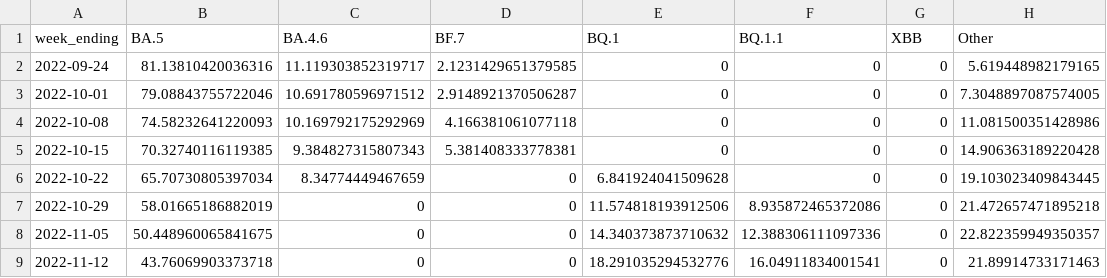
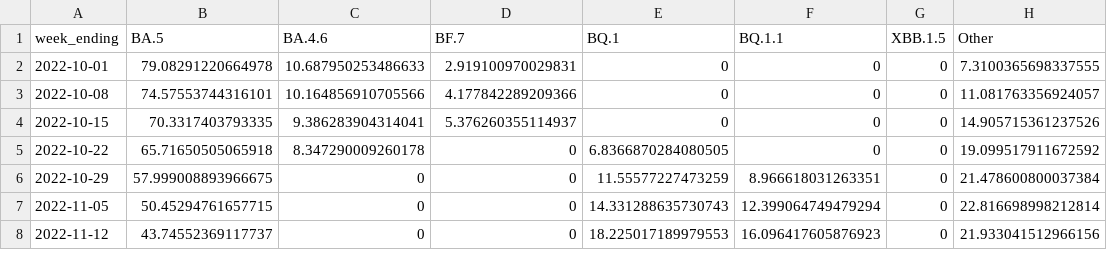
Before and after one commit to Dotdash-Data-Journalism/2022_VWH_covid_variants, a CSV file: visualizations/variant_area_chart.csv, drawn as a sheet; only a part is shown; the diff covers the shown part only.

```diff
--- a/visualizations/variant_area_chart.csv
+++ b/visualizations/variant_area_chart.csv
@@ -1,9 +1,8 @@
-week_ending,BA.5,BA.4.6,BF.7,BQ.1,BQ.1.1,XBB,Other
-2022-09-24,81.13810420036316,11.119303852319717,2.1231429651379585,0,0,0,5.619448982179165
-2022-10-01,79.08843755722046,10.691780596971512,2.9148921370506287,0,0,0,7.3048897087574005
-2022-10-08,74.58232641220093,10.169792175292969,4.166381061077118,0,0,0,11.081500351428986
-2022-10-15,70.32740116119385,9.384827315807343,5.381408333778381,0,0,0,14.906363189220428
-2022-10-22,65.70730805397034,8.34774449467659,0,6.841924041509628,0,0,19.103023409843445
-2022-10-29,58.01665186882019,0,0,11.574818193912506,8.935872465372086,0,21.472657471895218
-2022-11-05,50.448960065841675,0,0,14.340373873710632,12.388306111097336,0,22.822359949350357
-2022-11-12,43.76069903373718,0,0,18.291035294532776,16.04911834001541,0,21.89914733171463
+week_ending,BA.5,BA.4.6,BF.7,BQ.1,BQ.1.1,XBB.1.5,Other
+2022-10-01,79.08291220664978,10.687950253486633,2.919100970029831,0,0,0,7.3100365698337555
+2022-10-08,74.57553744316101,10.164856910705566,4.177842289209366,0,0,0,11.081763356924057
+2022-10-15,70.3317403793335,9.386283904314041,5.376260355114937,0,0,0,14.905715361237526
+2022-10-22,65.71650505065918,8.347290009260178,0,6.8366870284080505,0,0,19.099517911672592
+2022-10-29,57.999008893966675,0,0,11.55577227473259,8.966618031263351,0,21.478600800037384
+2022-11-05,50.45294761657715,0,0,14.331288635730743,12.399064749479294,0,22.816698998212814
+2022-11-12,43.74552369117737,0,0,18.225017189979553,16.096417605876923,0,21.933041512966156
```
Also changed, not shown: 1 added row and 25 edited cells elsewhere in this file, visualizations/3qNe5_map.csv, visualizations/Ha3XE_map.csv, 1 other file.
